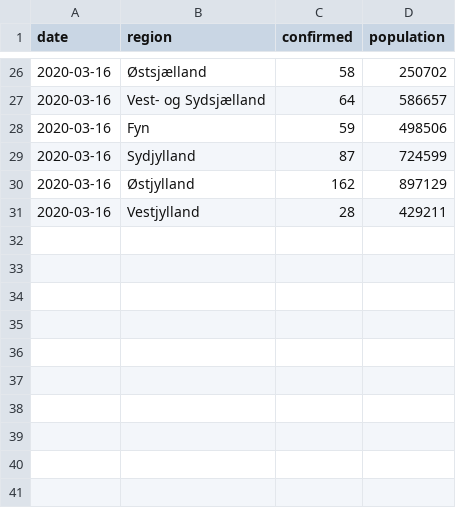
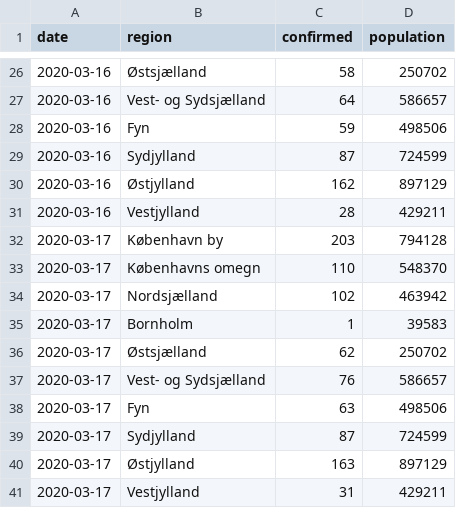
Before and after one commit to Rysias/corona_data_dk, a CSV file: corona_regional_data.csv, drawn as a sheet; only a part is shown, gaps mark what is left out.

```diff
--- a/corona_regional_data.csv
+++ b/corona_regional_data.csv
@@ -31 +31,11 @@ date,region,confirmed,population
 2020-03-16,Vestjylland,28,429211
+2020-03-17,København by,203,794128
+2020-03-17,Københavns omegn,110,548370
+2020-03-17,Nordsjælland,102,463942
+2020-03-17,Bornholm,1,39583
+2020-03-17,Østsjælland,62,250702
+2020-03-17,Vest- og Sydsjælland,76,586657
+2020-03-17,Fyn,63,498506
+2020-03-17,Sydjylland,87,724599
+2020-03-17,Østjylland,163,897129
+2020-03-17,Vestjylland,31,429211
```
Also changed, not shown: corona_age_data.csv, 1 other file.
